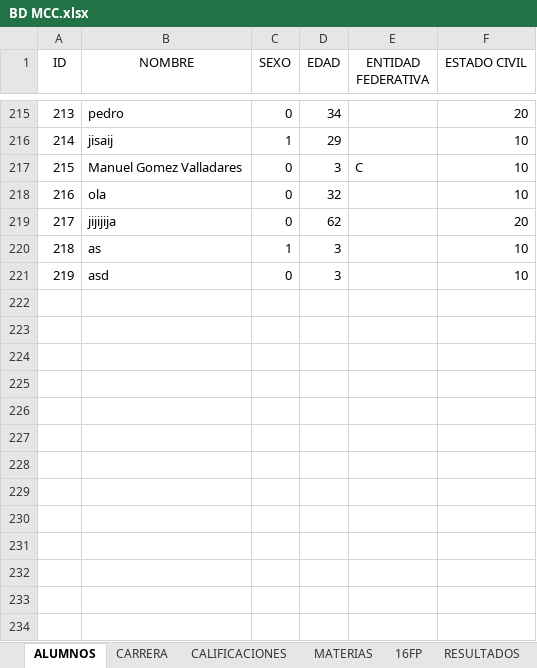
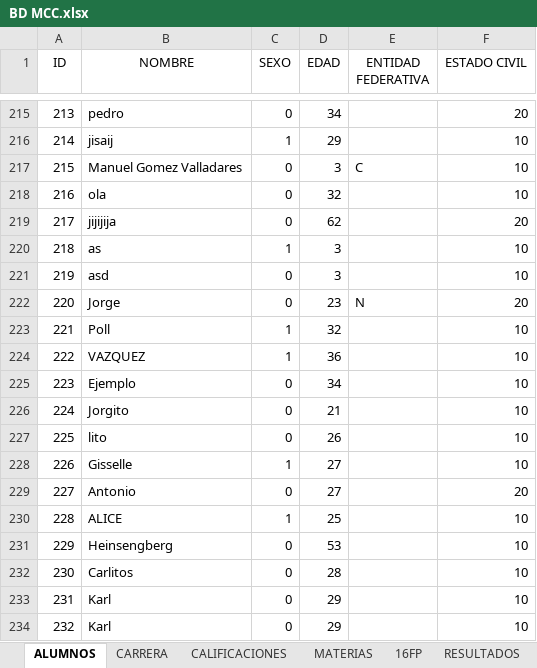
Before and after one commit to manuxgv/cenidet, an Excel workbook: models/BD MCC.xlsx, sheet ALUMNOS, drawn as a sheet; only a part is shown, gaps mark what is left out; values as stored, in another font and other column widths than the file's, no borders; table styles not drawn; the diff names each change by its address in the sheet, - before the commit and + after, or states it on an @@ line.

```diff
--- a/models/BD MCC.xlsx (sheet ALUMNOS)
+++ b/models/BD MCC.xlsx (sheet ALUMNOS)
+row 222: 220 | Jorge | 0 | 23 | N | 20
+row 223: 221 | Poll | 1 | 32 |  | 10
+row 224: 222 | VAZQUEZ | 1 | 36 |  | 10
+row 225: 223 | Ejemplo | 0 | 34 |  | 10
+row 226: 224 | Jorgito | 0 | 21 |  | 10
+row 227: 225 | lito | 0 | 26 |  | 10
+row 228: 226 | Gisselle | 1 | 27 |  | 10
+row 229: 227 | Antonio | 0 | 27 |  | 20
+row 230: 228 | ALICE | 1 | 25 |  | 10
+row 231: 229 | Heinsengberg | 0 | 53 |  | 10
+row 232: 230 | Carlitos | 0 | 28 |  | 10
+row 233: 231 | Karl | 0 | 29 |  | 10
+row 234: 232 | Karl | 0 | 29 |  | 10
```
Also changed, not shown: sheet 16FP, sheet RESULTADOS, sheet CARRERA, sheet MATERIAS, sheet CALIFICACIONES, 2 other files.
